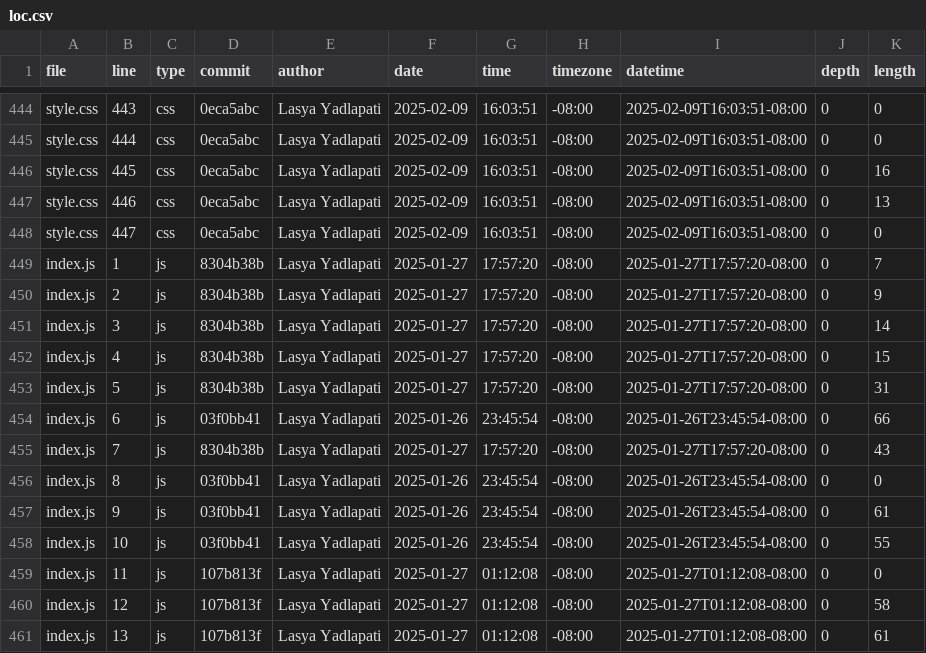
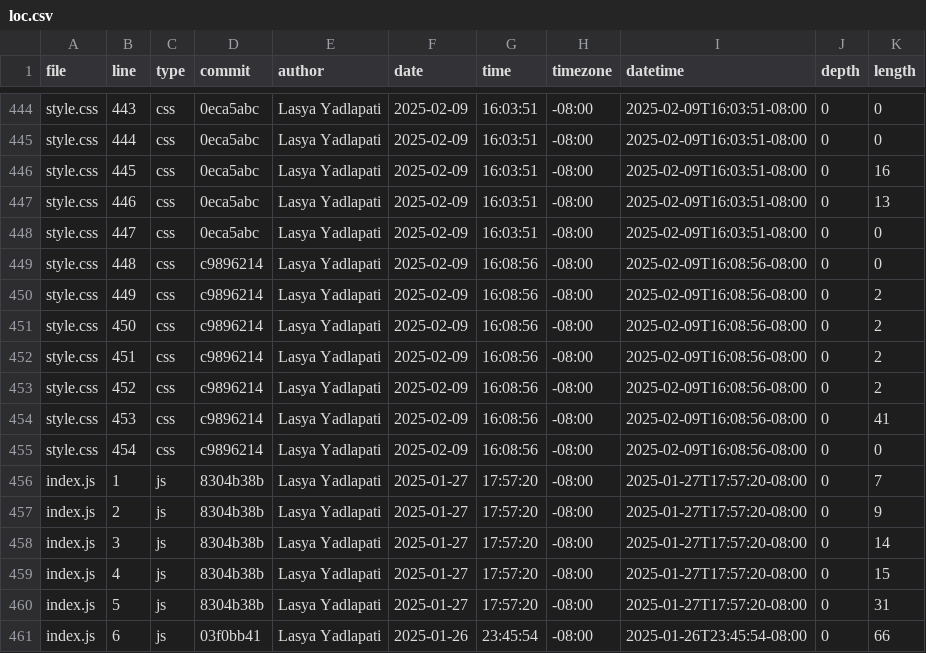
Before and after one commit to LasyaYadlapati/portfolio, a CSV file: meta/loc.csv, drawn as a sheet; only a part is shown, gaps mark what is left out; the shorter side is filled out with more unchanged rows; the diff names each change by its address in the sheet, - before the commit and + after, or states it on an @@ line.

```diff
--- a/meta/loc.csv
+++ b/meta/loc.csv
+row 449: style.css | 448 | css | c9896214 | Lasya Yadlapati | 2025-02-09 | 16:08:56 | -08:00 | 2025-02-09T16:08:56-08:00 | 0 | 0
+row 450: style.css | 449 | css | c9896214 | Lasya Yadlapati | 2025-02-09 | 16:08:56 | -08:00 | 2025-02-09T16:08:56-08:00 | 0 | 2
+row 451: style.css | 450 | css | c9896214 | Lasya Yadlapati | 2025-02-09 | 16:08:56 | -08:00 | 2025-02-09T16:08:56-08:00 | 0 | 2
+row 452: style.css | 451 | css | c9896214 | Lasya Yadlapati | 2025-02-09 | 16:08:56 | -08:00 | 2025-02-09T16:08:56-08:00 | 0 | 2
+row 453: style.css | 452 | css | c9896214 | Lasya Yadlapati | 2025-02-09 | 16:08:56 | -08:00 | 2025-02-09T16:08:56-08:00 | 0 | 2
+row 454: style.css | 453 | css | c9896214 | Lasya Yadlapati | 2025-02-09 | 16:08:56 | -08:00 | 2025-02-09T16:08:56-08:00 | 0 | 41
+row 455: style.css | 454 | css | c9896214 | Lasya Yadlapati | 2025-02-09 | 16:08:56 | -08:00 | 2025-02-09T16:08:56-08:00 | 0 | 0
```
